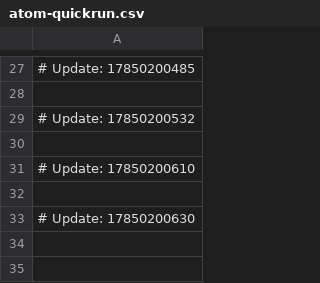
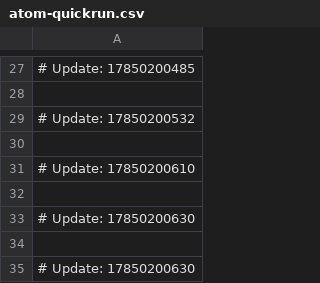
Before and after one commit to petsterakepr/spinner.vue, a CSV file: atom-quickrun.csv, drawn as a sheet; only a part is shown, gaps mark what is left out.

Commit message:
Merge pull request #188 from shubha-rajan/master

```diff
--- a/atom-quickrun.csv
+++ b/atom-quickrun.csv
@@ -33 +33,3 @@
 # Update: 17850200630
+
+# Update: 17850200630
```
